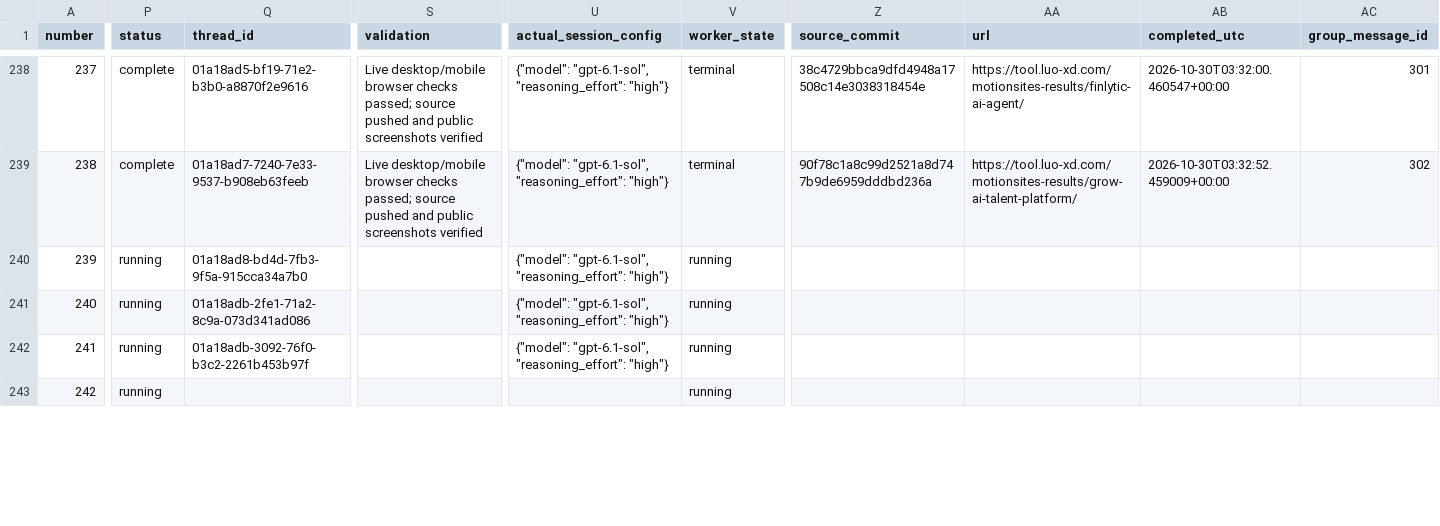
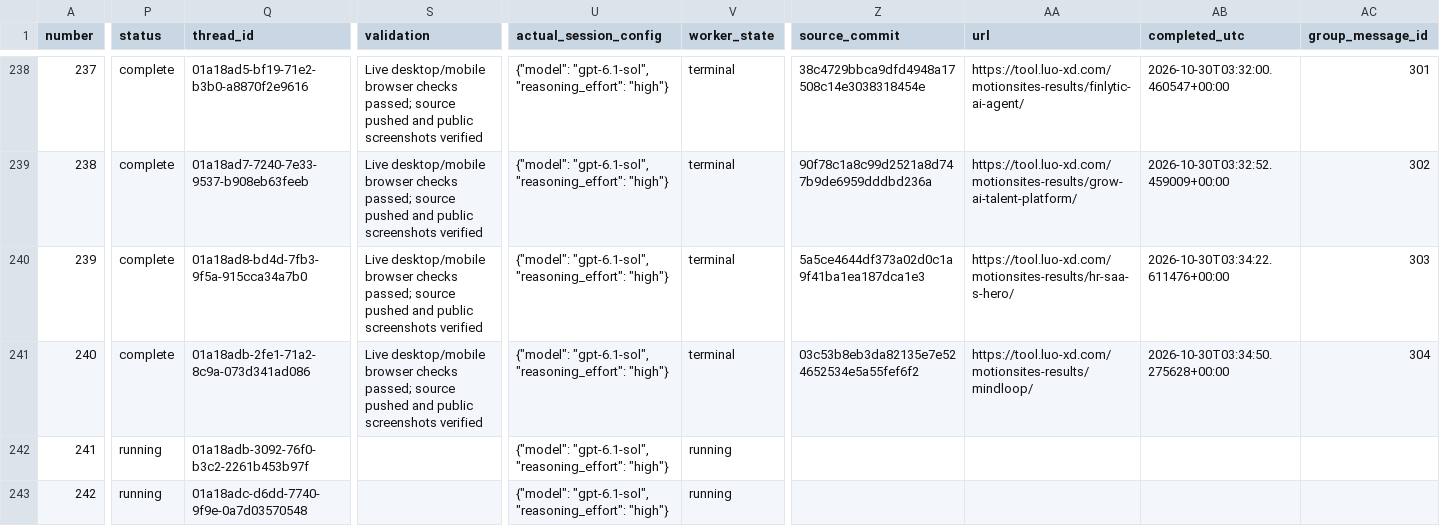
Before and after one commit to radish40/MotionSites, a CSV file: docs/gpt-6.1-sol-high/inventory.csv, drawn as a sheet; only a part is shown, gaps mark what is left out; the diff covers the shown part only; the diff names each change by its address in the sheet, - before the commit and + after, or states it on an @@ line.

```diff
--- a/docs/gpt-6.1-sol-high/inventory.csv
+++ b/docs/gpt-6.1-sol-high/inventory.csv
-P240:P241 (status): running
+P240:P241 (status): complete
-S240:S241 (validation): (empty)
+S240:S241 (validation): Live desktop/mobile browser checks passed; source pushed and public screenshots verified
-V240:V241 (worker_state): running
+V240:V241 (worker_state): terminal
-Z240 (source_commit): (empty)
+Z240 (source_commit): 5a5ce4644df373a02d0c1a9f41ba1ea187dca1e3
-AA240 (url): (empty)
+AA240 (url): https://tool.luo-xd.com/motionsites-results/hr-saa-s-hero/
-AB240 (completed_utc): (empty)
+AB240 (completed_utc): 2026-10-30T03:34:22.611476+00:00
-AC240 (group_message_id): (empty)
+AC240 (group_message_id): 303
-Z241 (source_commit): (empty)
+Z241 (source_commit): 03c53b8eb3da82135e7e524652534e5a55fef6f2
-AA241 (url): (empty)
+AA241 (url): https://tool.luo-xd.com/motionsites-results/mindloop/
-AB241 (completed_utc): (empty)
+AB241 (completed_utc): 2026-10-30T03:34:50.275628+00:00
-AC241 (group_message_id): (empty)
+AC241 (group_message_id): 304
-Q243 (thread_id): (empty)
+Q243 (thread_id): 01a18adc-d6dd-7740-9f9e-0a7d03570548
-U243 (actual_session_config): (empty)
+U243 (actual_session_config): {"model": "gpt-6.1-sol", "reasoning_effort": "high"}
```
Also changed, not shown: 14 edited cells elsewhere in this file, 4 other files.
